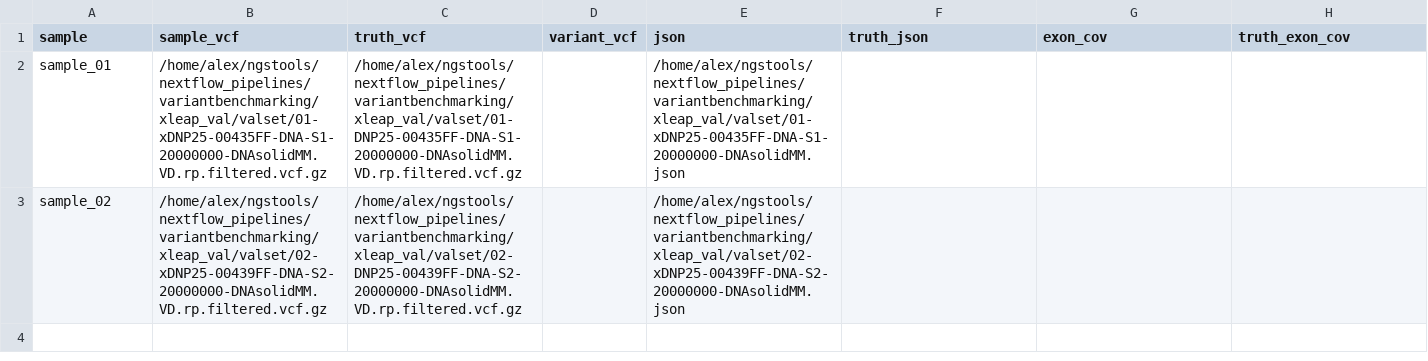
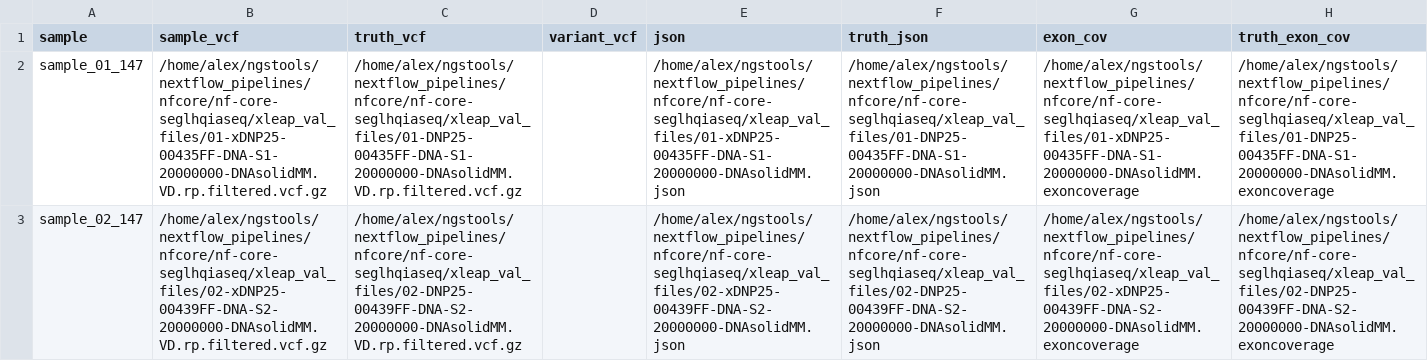
Before and after one commit to alexander-e-f-smith/seglh_ngs_validation, a CSV file: assets/samplesheet_test_local.csv, drawn as a sheet; removed rows and columns are numbered as before the commit, all else as after; the diff names each change by its address in the sheet, - before the commit and + after, or states it on an @@ line.

Commit message:
adding kch_qc_combine task, batch variant comparison and  and associtaed input/output refinements - at early testing phase

```diff
--- a/assets/samplesheet_test_local.csv
+++ b/assets/samplesheet_test_local.csv
-row 2: sample_01 | /home/alex/ngstools/nextflow_pipelines/variantbenchmarking/xleap_val/valset/01-xDNP25-00435FF-DNA-S1-20000000-DNAsolidMM.VD.rp.filtered.vcf.gz | /home/alex/ngstools/nextflow_pipelines/variantbenchmarking/xleap_val/valset/01-DNP25-00435FF-DNA-S1-20000000-DNAsolidMM.VD.rp.filtered.vcf.gz |  | /home/alex/ngstools/nextflow_pipelines/variantbenchmarking/xleap_val/valset/01-xDNP25-00435FF-DNA-S1-20000000-DNAsolidMM.json
-row 3: sample_02 | /home/alex/ngstools/nextflow_pipelines/variantbenchmarking/xleap_val/valset/02-xDNP25-00439FF-DNA-S2-20000000-DNAsolidMM.VD.rp.filtered.vcf.gz | /home/alex/ngstools/nextflow_pipelines/variantbenchmarking/xleap_val/valset/02-DNP25-00439FF-DNA-S2-20000000-DNAsolidMM.VD.rp.filtered.vcf.gz |  | /home/alex/ngstools/nextflow_pipelines/variantbenchmarking/xleap_val/valset/02-xDNP25-00439FF-DNA-S2-20000000-DNAsolidMM.json
+row 2: sample_01_147 | /home/alex/ngstools/nextflow_pipelines/nfcore/nf-core-seglhqiaseq/xleap_val_files/01-xDNP25-00435FF-DNA-S1-20000000-DNAsolidMM.VD.rp.filtered.vcf.gz | /home/alex/ngstools/nextflow_pipelines/nfcore/nf-core-seglhqiaseq/xleap_val_files/01-DNP25-00435FF-DNA-S1-20000000-DNAsolidMM.VD.rp.filtered.vcf.gz |  | /home/alex/ngstools/nextflow_pipelines/nfcore/nf-core-seglhqiaseq/xleap_val_files/01-xDNP25-00435FF-DNA-S1-20000000-DNAsolidMM.json | /home/alex/ngstools/nextflow_pipelines/nfcore/nf-core-seglhqiaseq/xleap_val_files/01-DNP25-00435FF-DNA-S1-20000000-DNAsolidMM.json | /home/alex/ngstools/nextflow_pipelines/nfcore/nf-core-seglhqiaseq/xleap_val_files/01-xDNP25-00435FF-DNA-S1-20000000-DNAsolidMM.exoncoverage | /home/alex/ngstools/nextflow_pipelines/nfcore/nf-core-seglhqiaseq/xleap_val_files/01-DNP25-00435FF-DNA-S1-20000000-DNAsolidMM.exoncoverage
+row 3: sample_02_147 | /home/alex/ngstools/nextflow_pipelines/nfcore/nf-core-seglhqiaseq/xleap_val_files/02-xDNP25-00439FF-DNA-S2-20000000-DNAsolidMM.VD.rp.filtered.vcf.gz | /home/alex/ngstools/nextflow_pipelines/nfcore/nf-core-seglhqiaseq/xleap_val_files/02-DNP25-00439FF-DNA-S2-20000000-DNAsolidMM.VD.rp.filtered.vcf.gz |  | /home/alex/ngstools/nextflow_pipelines/nfcore/nf-core-seglhqiaseq/xleap_val_files/02-xDNP25-00439FF-DNA-S2-20000000-DNAsolidMM.json | /home/alex/ngstools/nextflow_pipelines/nfcore/nf-core-seglhqiaseq/xleap_val_files/02-DNP25-00439FF-DNA-S2-20000000-DNAsolidMM.json | /home/alex/ngstools/nextflow_pipelines/nfcore/nf-core-seglhqiaseq/xleap_val_files/02-xDNP25-00439FF-DNA-S2-20000000-DNAsolidMM.exoncoverage | /home/alex/ngstools/nextflow_pipelines/nfcore/nf-core-seglhqiaseq/xleap_val_files/02-DNP25-00439FF-DNA-S2-20000000-DNAsolidMM.exoncoverage
```
Also changed, not shown: 10 other files.
